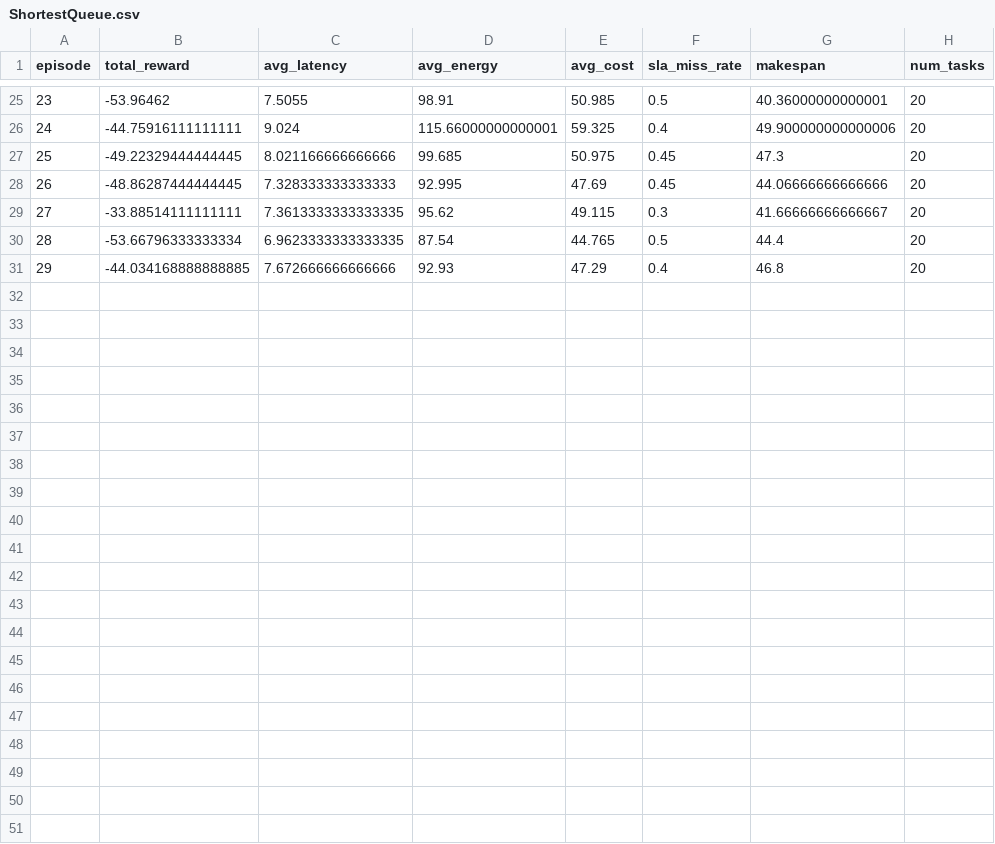
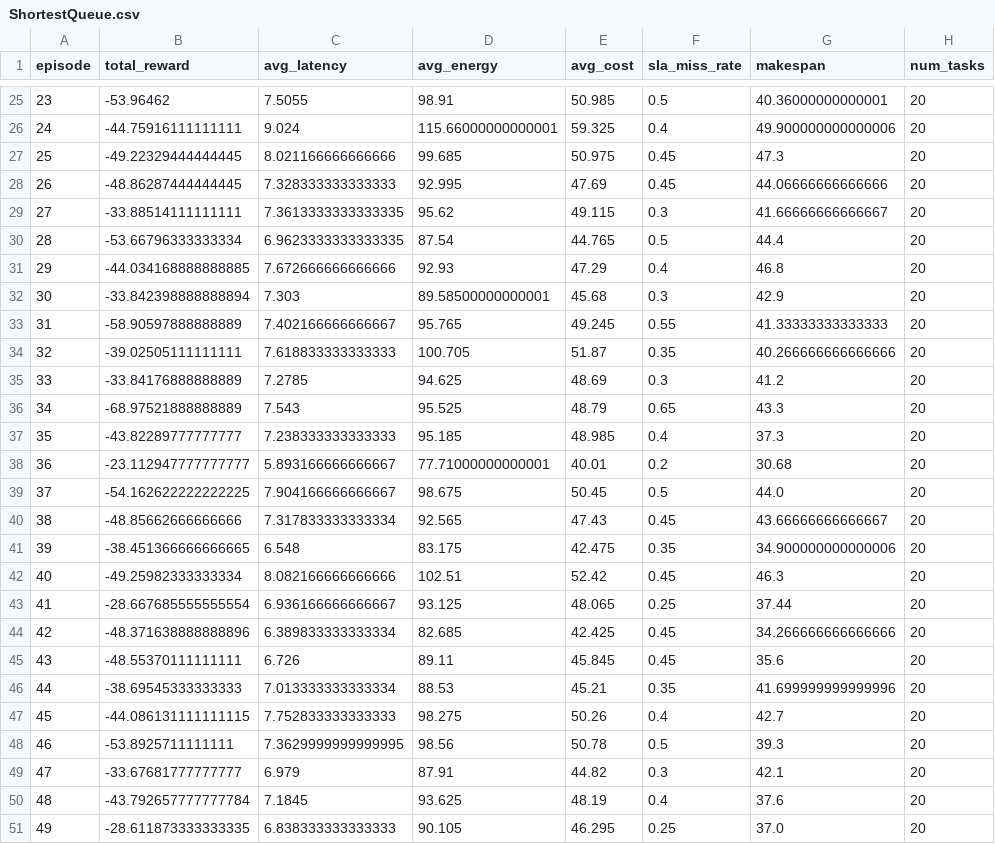
Before and after one commit to HarshadChaudhari49/SAGE_BE, a CSV file: logs/experiments/ShortestQueue.csv, drawn as a sheet; only a part is shown, gaps mark what is left out; the diff names each change by its address in the sheet, - before the commit and + after, or states it on an @@ line.

```diff
--- a/logs/experiments/ShortestQueue.csv
+++ b/logs/experiments/ShortestQueue.csv
+row 32: 30 | -33.842398888888894 | 7.303 | 89.58500000000001 | 45.68 | 0.3 | 42.9 | 20
+row 33: 31 | -58.90597888888889 | 7.402166666666667 | 95.765 | 49.245 | 0.55 | 41.33333333333333 | 20
+row 34: 32 | -39.02505111111111 | 7.618833333333333 | 100.705 | 51.87 | 0.35 | 40.266666666666666 | 20
+row 35: 33 | -33.84176888888889 | 7.2785 | 94.625 | 48.69 | 0.3 | 41.2 | 20
+row 36: 34 | -68.97521888888889 | 7.543 | 95.525 | 48.79 | 0.65 | 43.3 | 20
+row 37: 35 | -43.82289777777777 | 7.238333333333333 | 95.185 | 48.985 | 0.4 | 37.3 | 20
+row 38: 36 | -23.112947777777777 | 5.893166666666667 | 77.71000000000001 | 40.01 | 0.2 | 30.68 | 20
+row 39: 37 | -54.162622222222225 | 7.904166666666667 | 98.675 | 50.45 | 0.5 | 44.0 | 20
+row 40: 38 | -48.85662666666666 | 7.317833333333334 | 92.565 | 47.43 | 0.45 | 43.66666666666667 | 20
+row 41: 39 | -38.451366666666665 | 6.548 | 83.175 | 42.475 | 0.35 | 34.900000000000006 | 20
+row 42: 40 | -49.25982333333334 | 8.082166666666666 | 102.51 | 52.42 | 0.45 | 46.3 | 20
+row 43: 41 | -28.667685555555554 | 6.936166666666667 | 93.125 | 48.065 | 0.25 | 37.44 | 20
+row 44: 42 | -48.371638888888896 | 6.389833333333334 | 82.685 | 42.425 | 0.45 | 34.266666666666666 | 20
+row 45: 43 | -48.55370111111111 | 6.726 | 89.11 | 45.845 | 0.45 | 35.6 | 20
+row 46: 44 | -38.69545333333333 | 7.013333333333334 | 88.53 | 45.21 | 0.35 | 41.699999999999996 | 20
+row 47: 45 | -44.086131111111115 | 7.752833333333333 | 98.275 | 50.26 | 0.4 | 42.7 | 20
+row 48: 46 | -53.8925711111111 | 7.3629999999999995 | 98.56 | 50.78 | 0.5 | 39.3 | 20
+row 49: 47 | -33.67681777777777 | 6.979 | 87.91 | 44.82 | 0.3 | 42.1 | 20
+row 50: 48 | -43.792657777777784 | 7.1845 | 93.625 | 48.19 | 0.4 | 37.6 | 20
+row 51: 49 | -28.611873333333335 | 6.838333333333333 | 90.105 | 46.295 | 0.25 | 37.0 | 20
```
Also changed, not shown: logs/experiments/FastestResource.csv, logs/experiments/PPO‑SAGE.csv, 13 other files.
